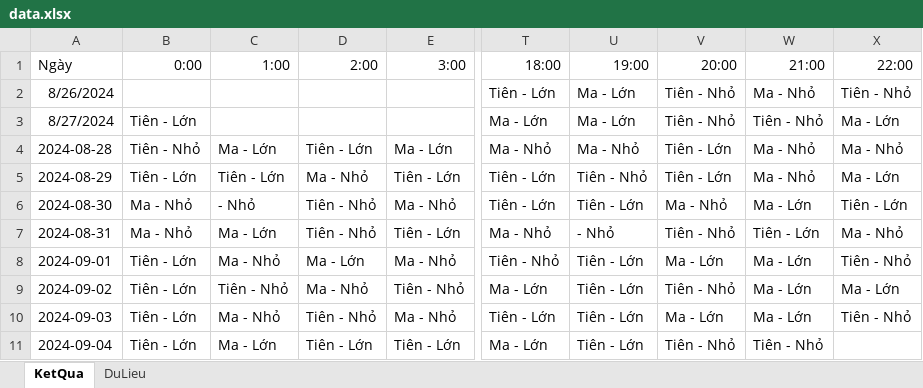
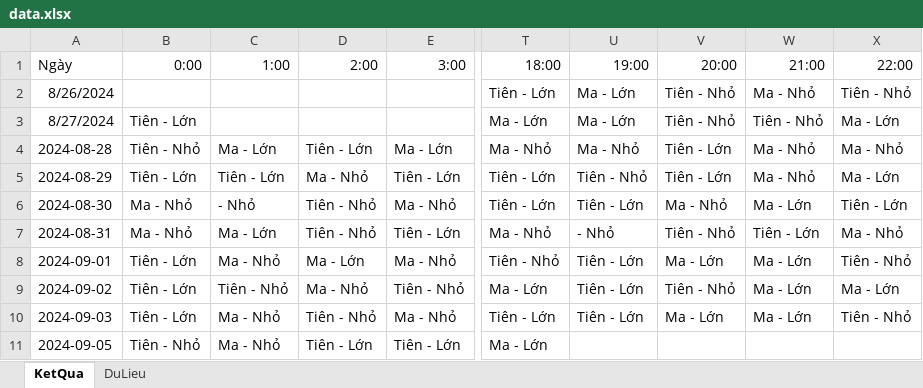
Before and after one commit to HieuNguyenSTU10/CodeLinhTinh_test, an Excel workbook: data.xlsx, sheet KetQua, drawn as a sheet; only a part is shown, gaps mark what is left out; values as stored, in another font and other column widths than the file's, no borders; the diff names each change by its address in the sheet, - before the commit and + after, or states it on an @@ line.

Commit message:
suadata

```diff
--- a/data.xlsx (sheet KetQua)
+++ b/data.xlsx (sheet KetQua)
-A11 (Ngày): 2024-09-04
+A11 (Ngày): 2024-09-05
-B11 (0:00): Tiên - Lớn
+B11 (0:00): Tiên - Nhỏ
-C11 (1:00): Ma - Lớn
+C11 (1:00): Ma - Nhỏ
-U11 (19:00): Tiên - Lớn
+U11 (19:00): (empty)
-V11 (20:00): Tiên - Nhỏ
+V11 (20:00): (empty)
-W11 (21:00): Tiên - Nhỏ
+W11 (21:00): (empty)
```
